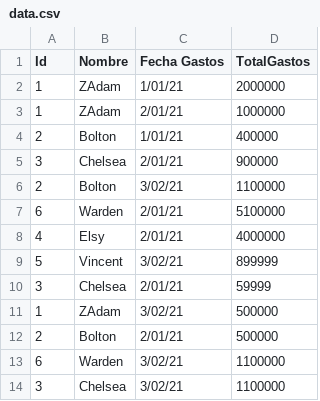
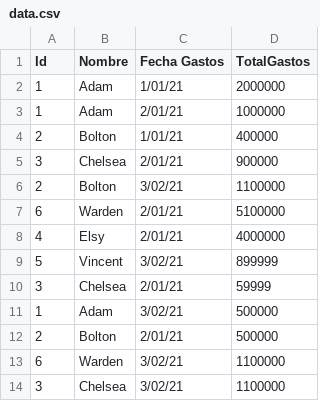
Before and after one commit to Ebautista7/Prueba-Analista-Desarrollo-de-Tecnolog-a-en-Formaci-n, a CSV file: src/main/resources/data.csv, drawn as a sheet.

Commit message:
Pruebas con JUnit de total de gastos y gastos por mes de un empleado

```diff
--- a/src/main/resources/data.csv
+++ b/src/main/resources/data.csv
@@ -1,4 +1,4 @@
 Id,Nombre,Fecha Gastos, TotalGastos
-1,ZAdam,1/01/21,2000000
-1,ZAdam,2/01/21,1000000
+1,Adam,1/01/21,2000000
+1,Adam,2/01/21,1000000
 2,Bolton,1/01/21,400000
@@ -10,3 +10,3 @@ Id,Nombre,Fecha Gastos, TotalGastos
 3,Chelsea,2/01/21,59999
-1,ZAdam,3/02/21,500000
+1,Adam,3/02/21,500000
 2,Bolton,2/01/21,500000
```
Also changed, not shown: 2 other files.
